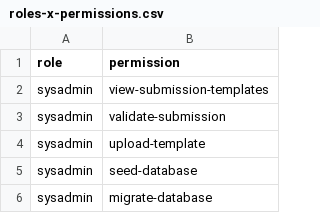
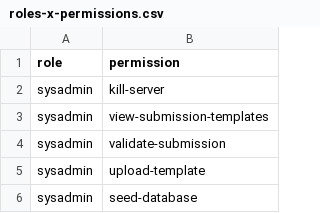
Before and after one commit to SAEON/national-climate-change-response-database, a CSV file: src/api/src/user-model/auth-config/roles-x-permissions.csv (was src/api/src/graphql/resolvers/mutations/seed-database/user-model/auth-config/roles-x-permissions.csv), drawn as a sheet; only a part is shown; the shorter side is filled out with more unchanged rows.

```diff
--- a/src/api/src/graphql/resolvers/mutations/seed-database/user-model/auth-config/roles-x-permissions.csv
+++ b/src/api/src/user-model/auth-config/roles-x-permissions.csv
@@ -1,2 +1,3 @@
 role,permission
+sysadmin,kill-server
 sysadmin,view-submission-templates
```
Also changed, not shown: src/api/src/user-model/auth-config/permissions.csv, 16 other files.
